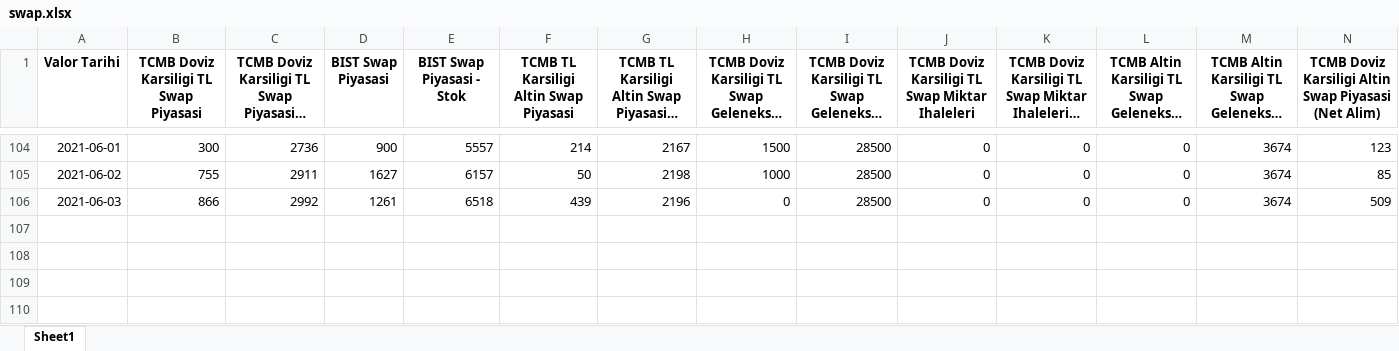
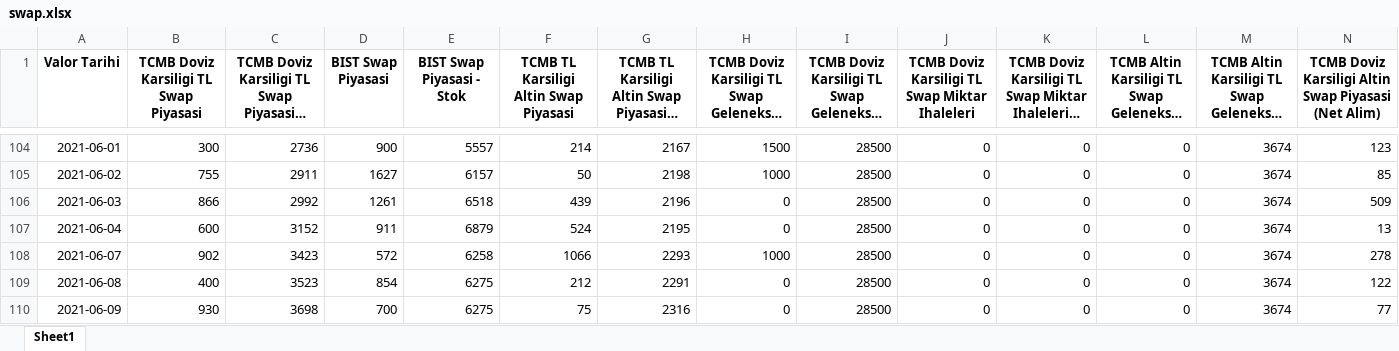
Before and after one commit to aiasci/swap, an Excel workbook: swap.xlsx, sheet Sheet1, drawn as a sheet; only a part is shown, gaps mark what is left out; long unchanged cells end in …; values as stored, in another font and other column widths than the file's, no borders; rows hold the shown columns only; the diff names each change by its address in the sheet, - before the commit and + after, or states it on an @@ line.

```diff
--- a/swap.xlsx (sheet Sheet1)
+++ b/swap.xlsx (sheet Sheet1)
+row 107: 2021-06-04 | 600 | 3152 | 911 | 6879 | 524 | 2195 | 0 | 28500 | 0 | 0 | 0 | 3674 | 13
+row 108: 2021-06-07 | 902 | 3423 | 572 | 6258 | 1066 | 2293 | 1000 | 28500 | 0 | 0 | 0 | 3674 | 278
+row 109: 2021-06-08 | 400 | 3523 | 854 | 6275 | 212 | 2291 | 0 | 28500 | 0 | 0 | 0 | 3674 | 122
+row 110: 2021-06-09 | 930 | 3698 | 700 | 6275 | 75 | 2316 | 0 | 28500 | 0 | 0 | 0 | 3674 | 77
```
Also changed, not shown: 1 other file.
